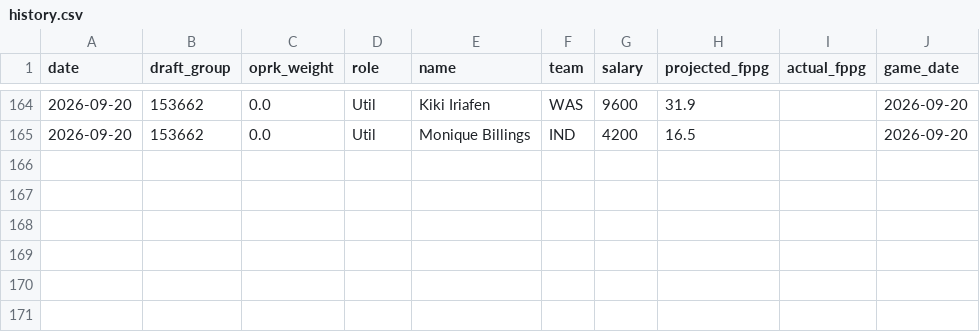
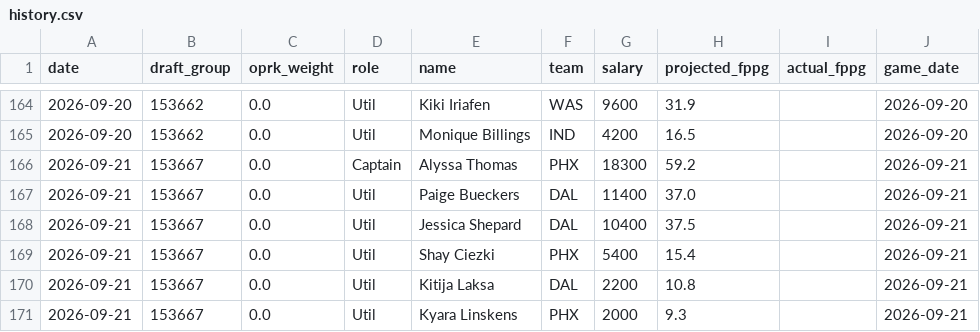
Before and after one commit to leelening/lineupiq, a CSV file: history.csv, drawn as a sheet; only a part is shown, gaps mark what is left out; the diff names each change by its address in the sheet, - before the commit and + after, or states it on an @@ line.

Commit message:
Update lineup history (2026-09-21) [skip ci]

```diff
--- a/history.csv
+++ b/history.csv
+row 166: 2026-09-21 | 153667 | 0.0 | Captain | Alyssa Thomas | PHX | 18300 | 59.2 |  | 2026-09-21
+row 167: 2026-09-21 | 153667 | 0.0 | Util | Paige Bueckers | DAL | 11400 | 37.0 |  | 2026-09-21
+row 168: 2026-09-21 | 153667 | 0.0 | Util | Jessica Shepard | DAL | 10400 | 37.5 |  | 2026-09-21
+row 169: 2026-09-21 | 153667 | 0.0 | Util | Shay Ciezki | PHX | 5400 | 15.4 |  | 2026-09-21
+row 170: 2026-09-21 | 153667 | 0.0 | Util | Kitija Laksa | DAL | 2200 | 10.8 |  | 2026-09-21
+row 171: 2026-09-21 | 153667 | 0.0 | Util | Kyara Linskens | PHX | 2000 | 9.3 |  | 2026-09-21
```
